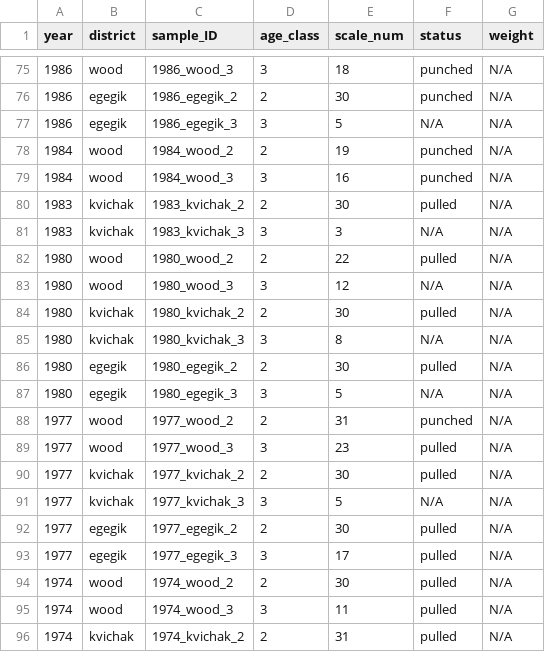
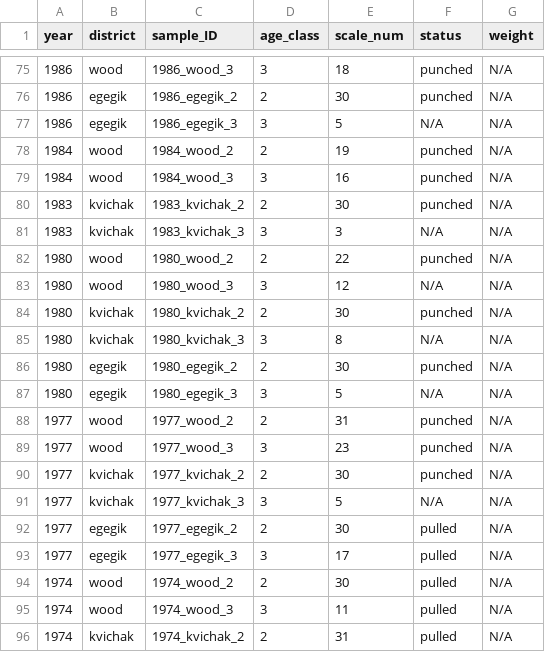
Before and after one commit to n-grace-henry/MS-Thesis, a CSV file: samples/main.csv, drawn as a sheet; only a part is shown, gaps mark what is left out.

Commit message:
Update main.csv

```diff
--- a/samples/main.csv
+++ b/samples/main.csv
@@ -79,13 +79,13 @@ year, district, sample_ID, age_class, scale_num, status, weight
 1984, wood, 1984_wood_3, 3, 16, punched, N/A
-1983, kvichak, 1983_kvichak_2, 2, 30, pulled, N/A
+1983, kvichak, 1983_kvichak_2, 2, 30, punched, N/A
 1983, kvichak, 1983_kvichak_3, 3, 3, N/A, N/A
-1980, wood, 1980_wood_2, 2, 22, pulled, N/A
+1980, wood, 1980_wood_2, 2, 22, punched, N/A
 1980, wood, 1980_wood_3, 3, 12, N/A, N/A
-1980, kvichak, 1980_kvichak_2, 2, 30, pulled, N/A
+1980, kvichak, 1980_kvichak_2, 2, 30, punched, N/A
 1980, kvichak, 1980_kvichak_3, 3, 8, N/A, N/A
-1980, egegik, 1980_egegik_2, 2, 30, pulled, N/A
+1980, egegik, 1980_egegik_2, 2, 30, punched, N/A
 1980, egegik, 1980_egegik_3, 3, 5, N/A, N/A
 1977, wood, 1977_wood_2, 2, 31, punched, N/A
-1977, wood, 1977_wood_3, 3, 23, pulled, N/A
-1977, kvichak, 1977_kvichak_2, 2, 30, pulled, N/A
+1977, wood, 1977_wood_3, 3, 23, punched, N/A
+1977, kvichak, 1977_kvichak_2, 2, 30, punched, N/A
 1977, kvichak, 1977_kvichak_3, 3, 5, N/A, N/A
```
